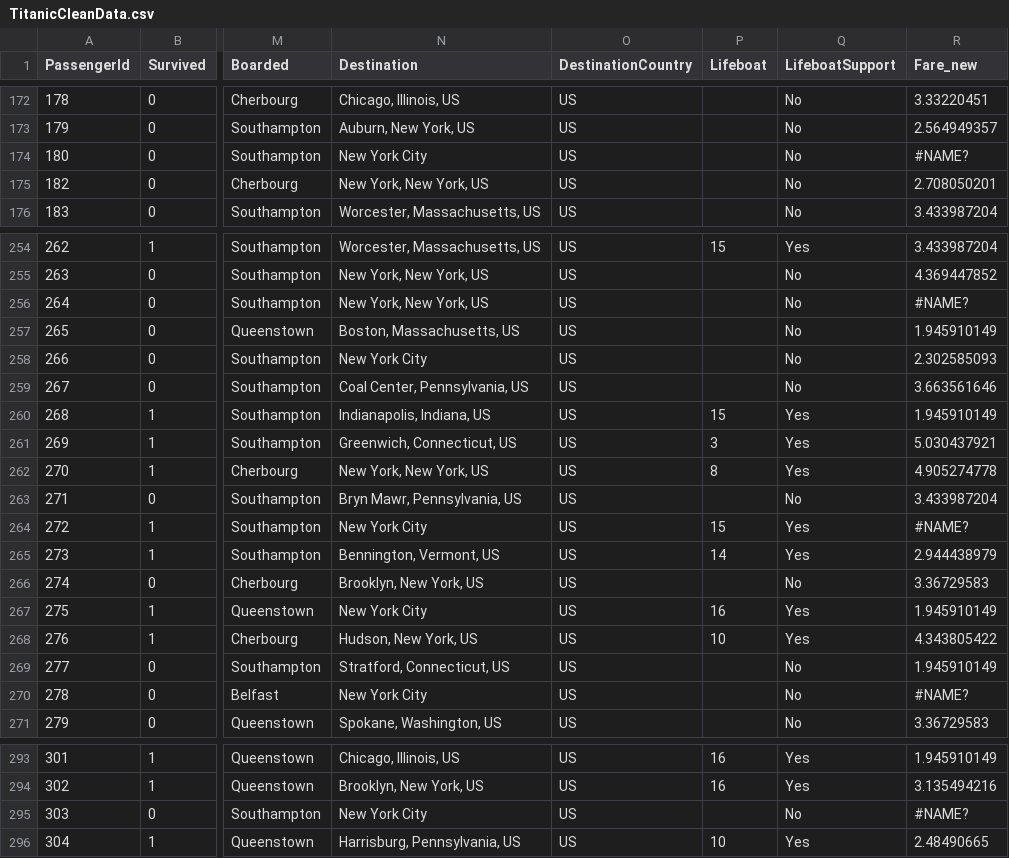
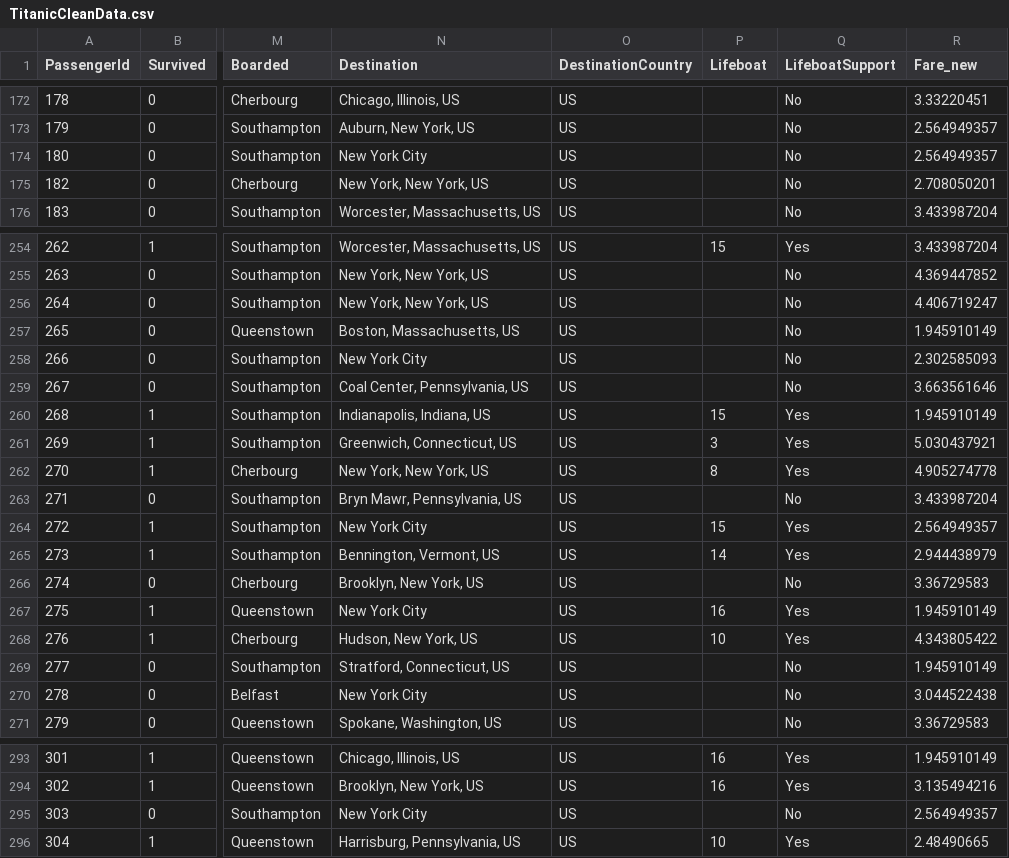
Before and after one commit to RutvijBhutaiya/The-Famous-Titanic-Study, a CSV file: TitanicCleanData.csv, drawn as a sheet; only a part is shown, gaps mark what is left out; the diff covers the shown part only; the diff names each change by its address in the sheet, - before the commit and + after, or states it on an @@ line.

```diff
--- a/TitanicCleanData.csv
+++ b/TitanicCleanData.csv
-R174 (Fare_new): #NAME?
+R174 (Fare_new): 2.564949357
-R256 (Fare_new): #NAME?
+R256 (Fare_new): 4.406719247
-R264 (Fare_new): #NAME?
+R264 (Fare_new): 2.564949357
-R270 (Fare_new): #NAME?
+R270 (Fare_new): 3.044522438
-R295 (Fare_new): #NAME?
+R295 (Fare_new): 2.564949357
```
Also changed, not shown: 12 edited cells elsewhere in this file, TitanicNew.csv, 1 other file.
